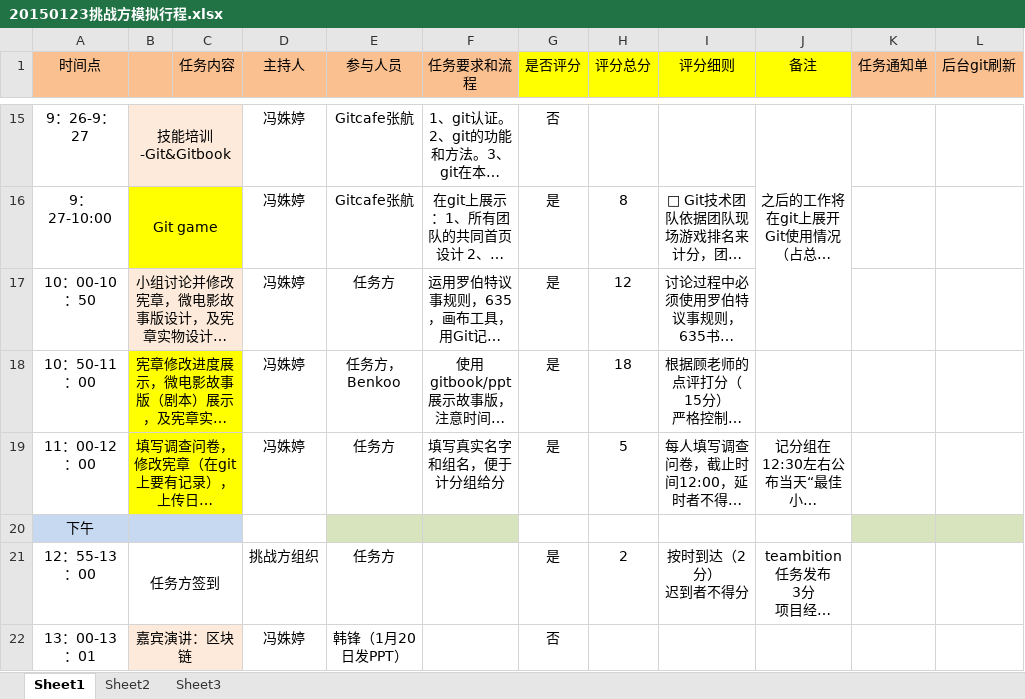
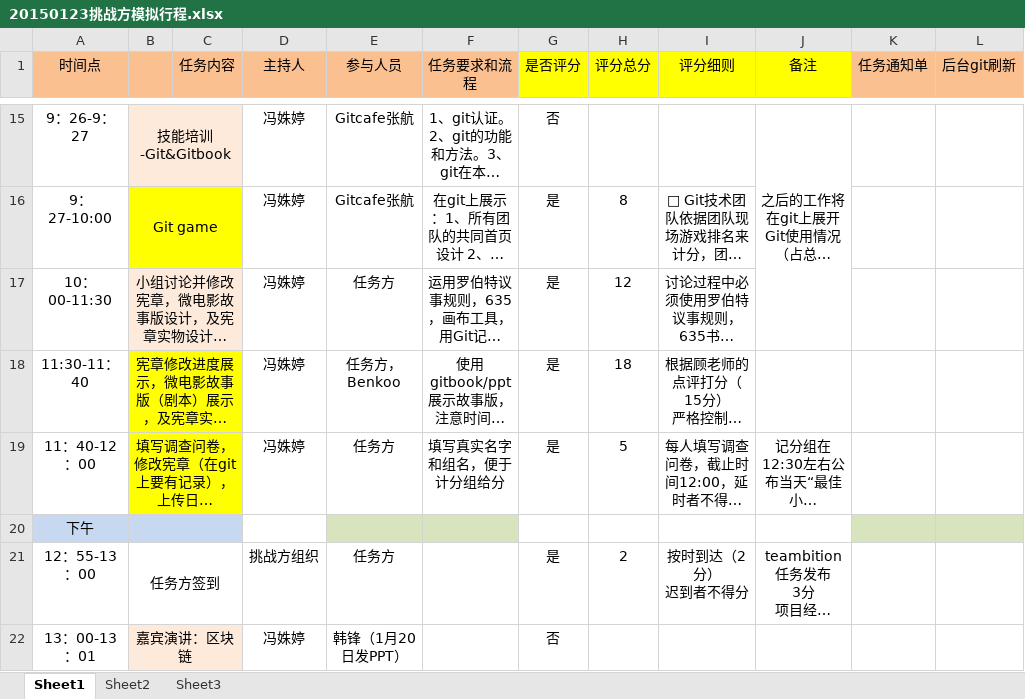
Before and after one commit to lanvana/2015-Tsinghua-XLP-CDT, an Excel workbook: Admin/20150123挑战方模拟行程.xlsx, sheet Sheet1, drawn as a sheet; only a part is shown, gaps mark what is left out; long unchanged cells end in …; values as stored, in another font and other column widths than the file's, no borders; the diff names each change by its address in the sheet, - before the commit and + after, or states it on an @@ line.

```diff
--- a/Admin/20150123挑战方模拟行程.xlsx (sheet Sheet1)
+++ b/Admin/20150123挑战方模拟行程.xlsx (sheet Sheet1)
-A17 (时间点): 10：00-10：50
+A17 (时间点): 10：00-11:30
-A18 (时间点): 10：50-11：00
+A18 (时间点): 11:30-11：40
-A19 (时间点): 11：00-12：00
+A19 (时间点): 11：40-12：00
```
Also changed, not shown: Admin/2015-TH-XLP-流程及计分规则.xlsx, 10 other files.
